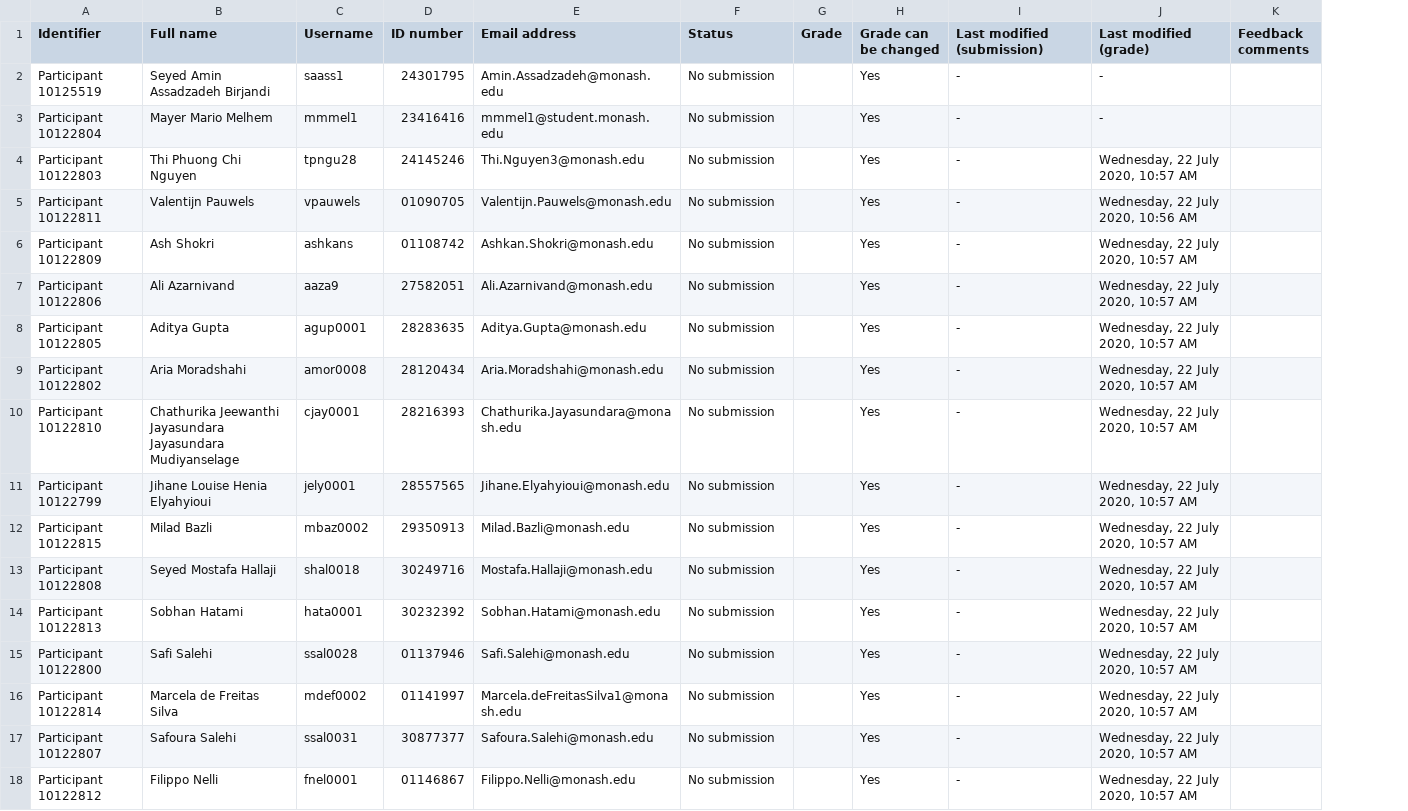
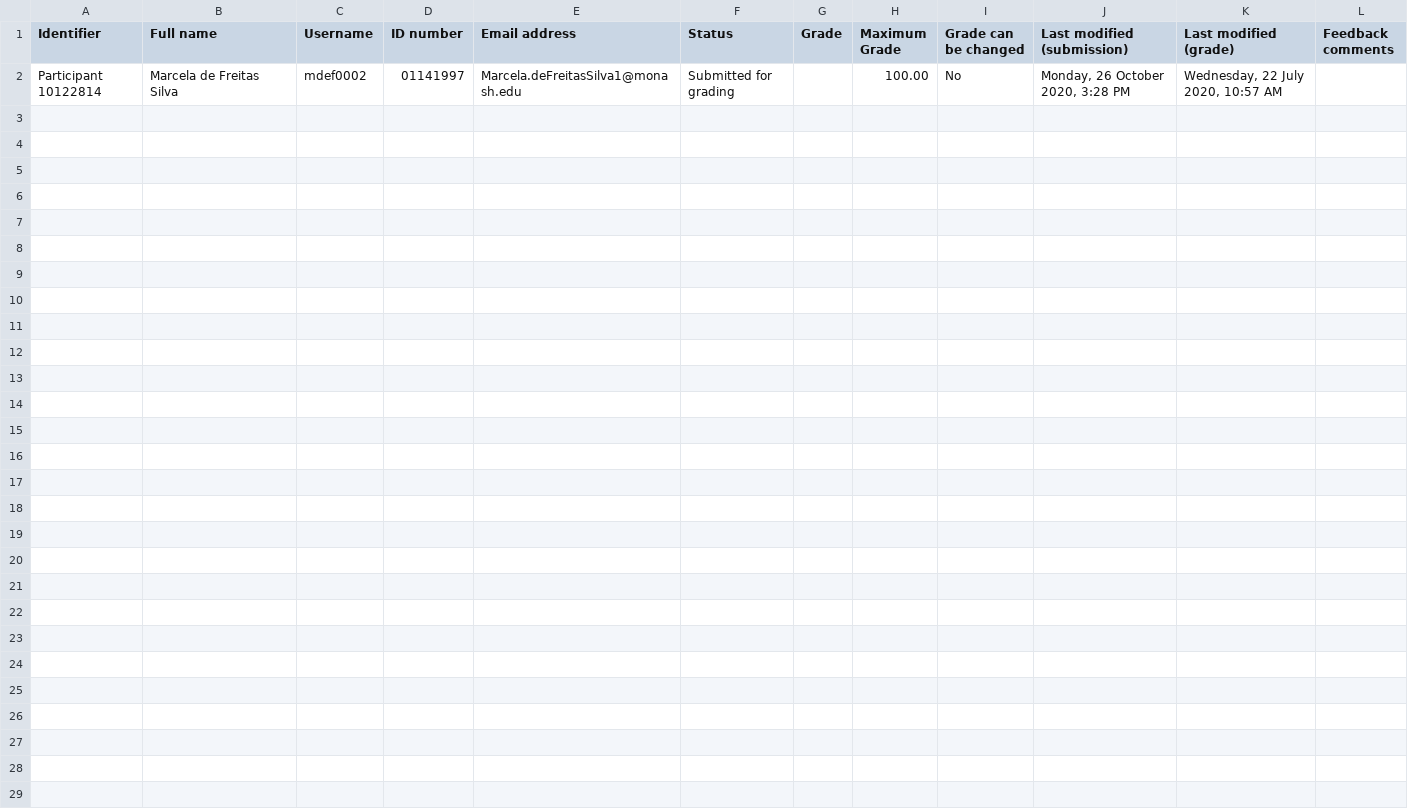
Before and after one commit to ashkans/GAME_training, a CSV file: settings/Grades-CIV3204_S2_2020-Assignment 9 Submission Box, Deadline November 2, 5 PM--7333738.csv, drawn as a sheet; removed rows and columns are numbered as before the commit, all else as after; the diff names each change by its address in the sheet, - before the commit and + after, or states it on an @@ line.

Commit message:
new file:   __pycache__/helper.cpython-38.pyc 	modified:   samp_dist_plots.pdf 	modified:   settings/Assign1.yaml 	modified:   settings/Assign2.yaml 	modified:   settings/Assign3.yaml 	modified:   settings/Assign4.yaml 	modified:   settings/Assign5.yaml 	modified:   settings/Assign6.yaml 	modified:   settings/Assign7.yaml 	modified:   settings/Assign8.yaml 	modified:   settings/Assign9.yaml 	new file:   settings/Exam1.yaml 	new file:   settings/Exam2.yaml 	modified:   settings/Grades-CIV3204_S2_2020-Assignment 1 Submission Box, Deadline August 17, 5 PM--7021387.csv 	modified:   settings/Grades-CIV3204_S2_2020-Assignment 2 Submission Box, Deadline August 24, 5 PM--7021388.csv 	modified:   settings/Grades-CIV3204_S2_2020-Assignment 3 Submission Box, Deadline August 31, 5 PM--7021389.csv 	modified:   settings/Grades-CIV3204_S2_2020-Assignment 4 Submission Box, Deadline September 7, 5 PM--7021390.csv 	modified:   settings/Grades-CIV3204_S2_2020-Assignment 5 Submission Box, Deadline September 14, 5 PM--7333726.csv 	modified:   settings/Grades-CIV3204_S2_2020-Assignment 6 Submission Box, Deadline September 21, 5 PM--7333727.csv 	modified:   settings/Grades-CIV3204_S2_2020-Assignment 7 Submission Box, Deadline October 12, 5 PM--7333728.csv 	modified:   settings/Grades-CIV3204_S2_2020-Assignment 8 Submission Box, Deadline October 26, 5 PM--7333735.csv 	modified:   settings/Grades-CIV3204_S2_2020-Assignment 9 Submission Box, Deadline November 2, 5 PM--7333738.csv 	new file:   settings/Grades-CIV3204_S2_2020-Final Assessment Download and Submission Box--7795850.csv 	new file:   settings/Grades-CIV3204_S2_2020-SupplementaryDeferred Final Assessment Download and Submission Box--8018860.csv 	new file:   settings/test1.csv 	new file:   settings/test1.yaml 	new file:   settings/test2.csv 	new file:   settings/test2.yaml

```diff
--- a/settings/Grades-CIV3204_S2_2020-Assignment 9 Submission Box, Deadline November 2, 5 PM--7333738.csv
+++ b/settings/Grades-CIV3204_S2_2020-Assignment 9 Submission Box, Deadline November 2, 5 PM--7333738.csv
+column H (Maximum Grade), row 2: 100.00
-row 2: Participant 10125519 | Seyed Amin Assadzadeh Birjandi | saass1 | 24301795 | Amin.Assadzadeh@monash.edu | No submission |  | Yes | - | -
-row 3: Participant 10122804 | Mayer Mario Melhem | mmmel1 | 23416416 | mmmel1@student.monash.edu | No submission |  | Yes | - | -
-row 4: Participant 10122803 | Thi Phuong Chi Nguyen | tpngu28 | 24145246 | Thi.Nguyen3@monash.edu | No submission |  | Yes | - | Wednesday, 22 July 2020, 10:57 AM
-row 5: Participant 10122811 | Valentijn Pauwels | vpauwels | 01090705 | Valentijn.Pauwels@monash.edu | No submission |  | Yes | - | Wednesday, 22 July 2020, 10:56 AM
-row 6: Participant 10122809 | Ash Shokri | ashkans | 01108742 | Ashkan.Shokri@monash.edu | No submission |  | Yes | - | Wednesday, 22 July 2020, 10:57 AM
-row 7: Participant 10122806 | Ali Azarnivand | aaza9 | 27582051 | Ali.Azarnivand@monash.edu | No submission |  | Yes | - | Wednesday, 22 July 2020, 10:57 AM
-row 8: Participant 10122805 | Aditya Gupta | agup0001 | 28283635 | Aditya.Gupta@monash.edu | No submission |  | Yes | - | Wednesday, 22 July 2020, 10:57 AM
-row 9: Participant 10122802 | Aria Moradshahi | amor0008 | 28120434 | Aria.Moradshahi@monash.edu | No submission |  | Yes | - | Wednesday, 22 July 2020, 10:57 AM
-row 10: Participant 10122810 | Chathurika Jeewanthi Jayasundara Jayasundara Mudiyanselage | cjay0001 | 28216393 | Chathurika.Jayasundara@monash.edu | No submission |  | Yes | - | Wednesday, 22 July 2020, 10:57 AM
-row 11: Participant 10122799 | Jihane Louise Henia Elyahyioui | jely0001 | 28557565 | Jihane.Elyahyioui@monash.edu | No submission |  | Yes | - | Wednesday, 22 July 2020, 10:57 AM
-row 12: Participant 10122815 | Milad Bazli | mbaz0002 | 29350913 | Milad.Bazli@monash.edu | No submission |  | Yes | - | Wednesday, 22 July 2020, 10:57 AM
-row 13: Participant 10122808 | Seyed Mostafa Hallaji | shal0018 | 30249716 | Mostafa.Hallaji@monash.edu | No submission |  | Yes | - | Wednesday, 22 July 2020, 10:57 AM
-row 14: Participant 10122813 | Sobhan Hatami | hata0001 | 30232392 | Sobhan.Hatami@monash.edu | No submission |  | Yes | - | Wednesday, 22 July 2020, 10:57 AM
-row 15: Participant 10122800 | Safi Salehi | ssal0028 | 01137946 | Safi.Salehi@monash.edu | No submission |  | Yes | - | Wednesday, 22 July 2020, 10:57 AM
-F2 (Status): No submission
+F2 (Status): Submitted for grading
-I2 (Grade can be changed): Yes
+I2 (Grade can be changed): No
-J2 (Last modified (submission)): -
+J2 (Last modified (submission)): Monday, 26 October 2020, 3:28 PM
-row 17: Participant 10122807 | Safoura Salehi | ssal0031 | 30877377 | Safoura.Salehi@monash.edu | No submission |  | Yes | - | Wednesday, 22 July 2020, 10:57 AM
-row 18: Participant 10122812 | Filippo Nelli | fnel0001 | 01146867 | Filippo.Nelli@monash.edu | No submission |  | Yes | - | Wednesday, 22 July 2020, 10:57 AM
```
Also changed, not shown: settings/Grades-CIV3204_S2_2020-Assignment 1 Submission Box, Deadline August 17, 5 PM--7021387.csv, settings/Grades-CIV3204_S2_2020-Assignment 3 Submission Box, Deadline August 31, 5 PM--7021389.csv, 24 other files.
